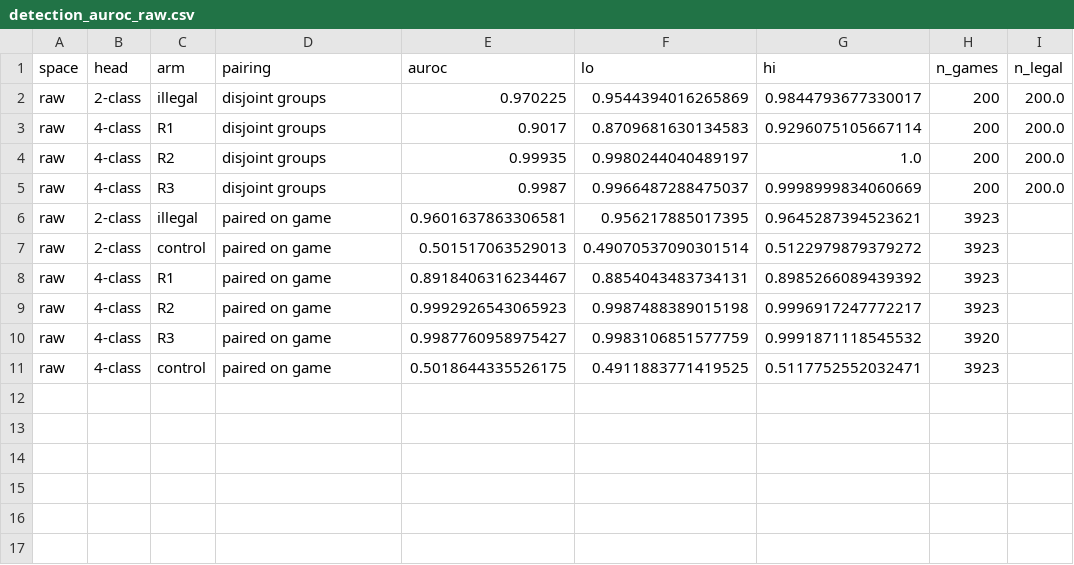
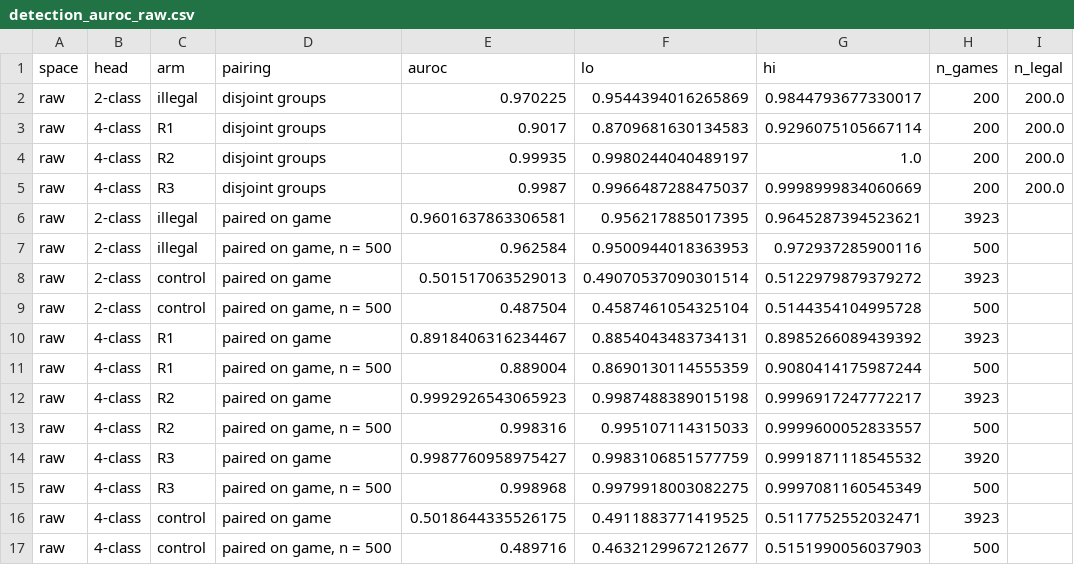
Before and after one commit to dcowdcao/states-to-dynamics, a CSV file: analysis/move_legality/results/detection_auroc_raw.csv, drawn as a sheet.

```diff
--- a/analysis/move_legality/results/detection_auroc_raw.csv
+++ b/analysis/move_legality/results/detection_auroc_raw.csv
@@ -6,6 +6,12 @@ raw,4-class,R3,disjoint groups,0.9987,0.9966487288475037,0.9998999834060669,200,
 raw,2-class,illegal,paired on game,0.9601637863306581,0.956217885017395,0.9645287394523621,3923,
+raw,2-class,illegal,"paired on game, n = 500",0.962584,0.9500944018363953,0.972937285900116,500,
 raw,2-class,control,paired on game,0.501517063529013,0.49070537090301514,0.5122979879379272,3923,
+raw,2-class,control,"paired on game, n = 500",0.487504,0.4587461054325104,0.5144354104995728,500,
 raw,4-class,R1,paired on game,0.8918406316234467,0.8854043483734131,0.8985266089439392,3923,
+raw,4-class,R1,"paired on game, n = 500",0.889004,0.8690130114555359,0.9080414175987244,500,
 raw,4-class,R2,paired on game,0.9992926543065923,0.9987488389015198,0.9996917247772217,3923,
+raw,4-class,R2,"paired on game, n = 500",0.998316,0.995107114315033,0.9999600052833557,500,
 raw,4-class,R3,paired on game,0.9987760958975427,0.9983106851577759,0.9991871118545532,3920,
+raw,4-class,R3,"paired on game, n = 500",0.998968,0.9979918003082275,0.9997081160545349,500,
 raw,4-class,control,paired on game,0.5018644335526175,0.4911883771419525,0.5117752552032471,3923,
+raw,4-class,control,"paired on game, n = 500",0.489716,0.4632129967212677,0.5151990056037903,500,
```
Also changed, not shown: 7 other files.
